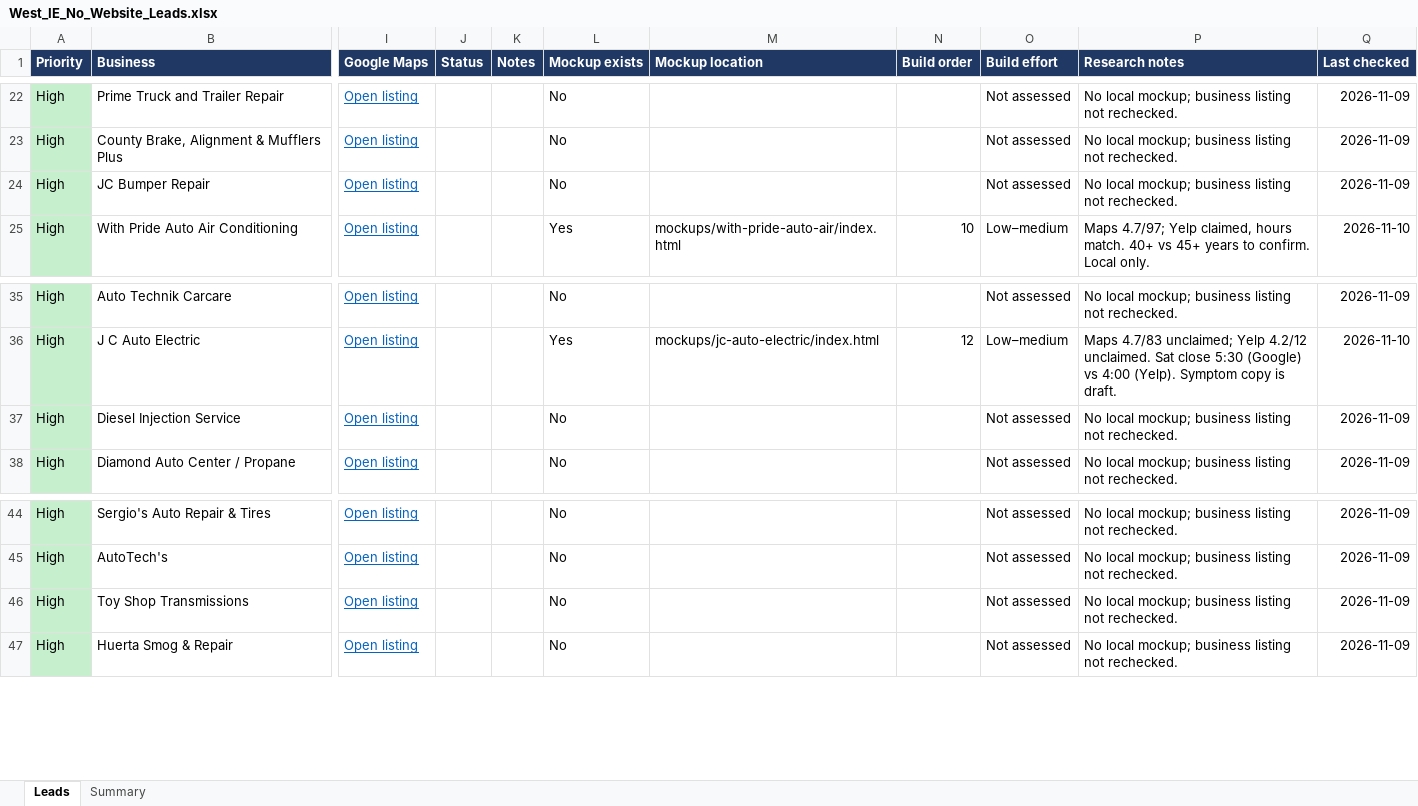
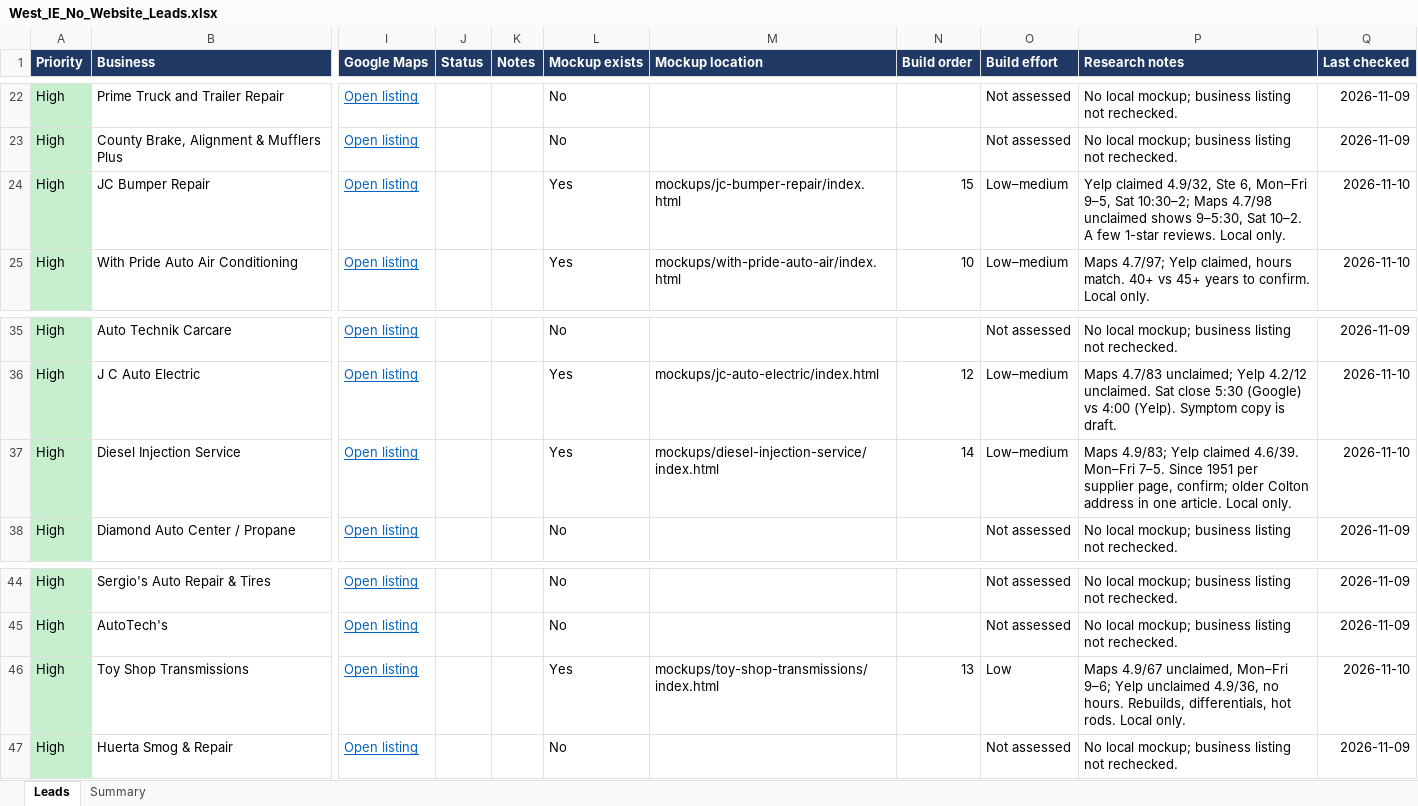
Before and after one commit to Phan-Vincent/Phan-Rodriguez-LLC, an Excel workbook: leads/West_IE_No_Website_Leads.xlsx, sheet Leads, drawn as a sheet; only a part is shown, gaps mark what is left out; values as stored, in another font and other column widths than the file's, no borders; conditional formats and table styles not drawn; the diff names each change by its address in the sheet, - before the commit and + after, or states it on an @@ line.

```diff
--- a/leads/West_IE_No_Website_Leads.xlsx (sheet Leads)
+++ b/leads/West_IE_No_Website_Leads.xlsx (sheet Leads)
-L24 (Mockup exists): No
+L24 (Mockup exists): Yes
-M24 (Mockup location): (empty)
+M24 (Mockup location): mockups/jc-bumper-repair/index.html
-N24 (Build order): (empty)
+N24 (Build order): 15
-O24 (Build effort): Not assessed
+O24 (Build effort): Low–medium
-P24 (Research notes): No local mockup; business listing not rechecked.
+P24 (Research notes): Yelp claimed 4.9/32, Ste 6, Mon–Fri 9–5, Sat 10:30–2; Maps 4.7/98 unclaimed shows 9–5:30, Sat 10–2. A few 1-star reviews. Local only.
-Q24 (Last checked): 2026-11-09
+Q24 (Last checked): 2026-11-10
-L37 (Mockup exists): No
+L37 (Mockup exists): Yes
-M37 (Mockup location): (empty)
+M37 (Mockup location): mockups/diesel-injection-service/index.html
-N37 (Build order): (empty)
+N37 (Build order): 14
-O37 (Build effort): Not assessed
+O37 (Build effort): Low–medium
-P37 (Research notes): No local mockup; business listing not rechecked.
+P37 (Research notes): Maps 4.9/83; Yelp claimed 4.6/39. Mon–Fri 7–5. Since 1951 per supplier page, confirm; older Colton address in one article. Local only.
-Q37 (Last checked): 2026-11-09
+Q37 (Last checked): 2026-11-10
-L46 (Mockup exists): No
+L46 (Mockup exists): Yes
-M46 (Mockup location): (empty)
+M46 (Mockup location): mockups/toy-shop-transmissions/index.html
-N46 (Build order): (empty)
+N46 (Build order): 13
-O46 (Build effort): Not assessed
+O46 (Build effort): Low
-P46 (Research notes): No local mockup; business listing not rechecked.
+P46 (Research notes): Maps 4.9/67 unclaimed, Mon–Fri 9–6; Yelp unclaimed 4.9/36, no hours. Rebuilds, differentials, hot rods. Local only.
-Q46 (Last checked): 2026-11-09
+Q46 (Last checked): 2026-11-10
```
Also changed, not shown: 22 other files.
